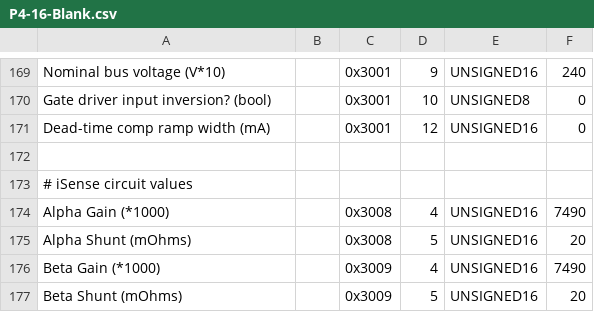
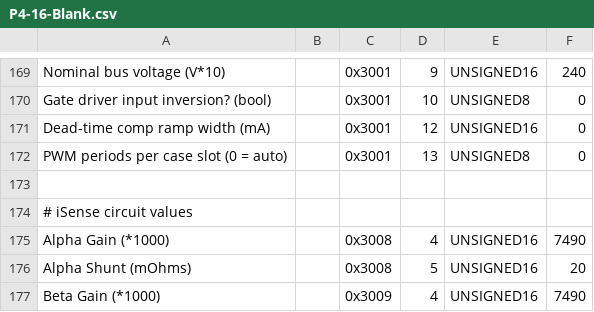
Before and after one commit to BarrettTechnology/p4core, a CSV file: data/templates/P4-16-Blank.csv, drawn as a sheet; only a part is shown, gaps mark what is left out; the shorter side is filled out with more unchanged rows.

```diff
--- a/data/templates/P4-16-Blank.csv
+++ b/data/templates/P4-16-Blank.csv
@@ -171,2 +171,3 @@ Gate driver input inversion? (bool),,0x3001,10,UNSIGNED8,0
 Dead-time comp ramp width (mA),,0x3001,12,UNSIGNED16,0
+PWM periods per case slot (0 = auto),,0x3001,13,UNSIGNED8,0
 
```
Also changed, not shown: data/templates/P4-37-1323-Blank.csv, data/templates/P4-37-Blank.csv, 1 other file.
